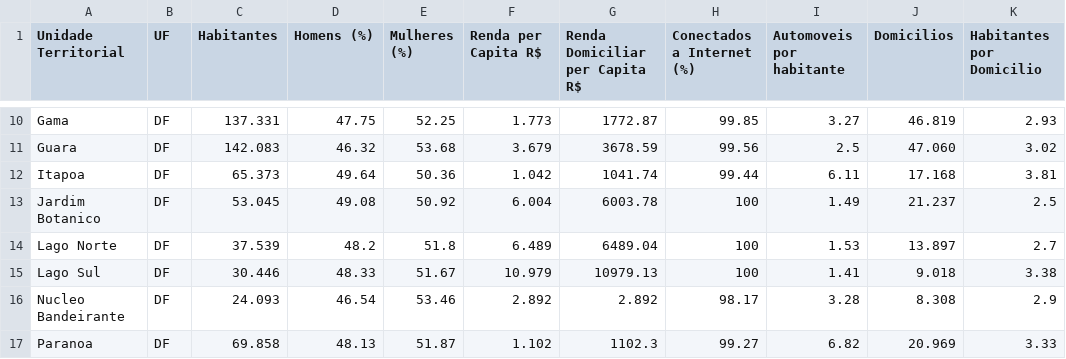
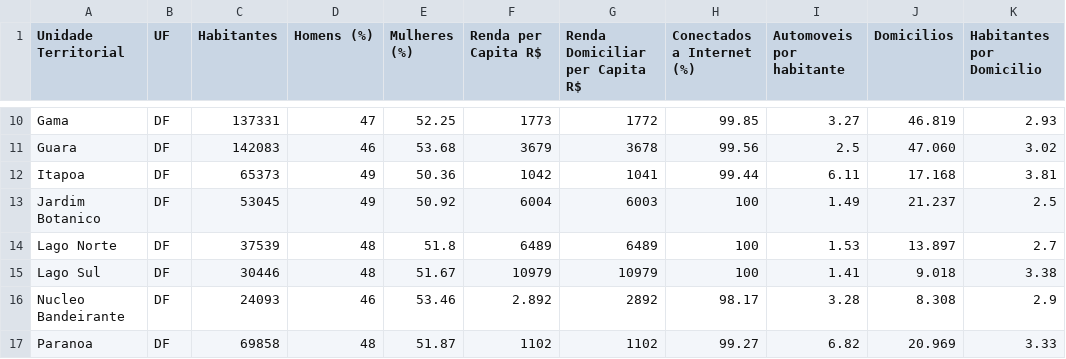
Before and after one commit to SofiaDyLaFuente/CursoJavaScript, a CSV file: dados_brasilia_metropolitana.csv, drawn as a sheet; only a part is shown, gaps mark what is left out; the diff covers the shown part only; the diff names each change by its address in the sheet, - before the commit and + after, or states it on an @@ line.

```diff
--- a/dados_brasilia_metropolitana.csv
+++ b/dados_brasilia_metropolitana.csv
-C10 (Habitantes): 137.331
+C10 (Habitantes): 137331
-D10 (Homens (%)): 47.75
+D10 (Homens (%)): 47
-F10 (Renda per Capita R$): 1.773
+F10 (Renda per Capita R$): 1773
-G10 (Renda Domiciliar per Capita R$): 1772.87
+G10 (Renda Domiciliar per Capita R$): 1772
-C11 (Habitantes): 142.083
+C11 (Habitantes): 142083
-D11 (Homens (%)): 46.32
+D11 (Homens (%)): 46
-F11 (Renda per Capita R$): 3.679
+F11 (Renda per Capita R$): 3679
-G11 (Renda Domiciliar per Capita R$): 3678.59
+G11 (Renda Domiciliar per Capita R$): 3678
-C12 (Habitantes): 65.373
+C12 (Habitantes): 65373
-D12 (Homens (%)): 49.64
+D12 (Homens (%)): 49
-F12 (Renda per Capita R$): 1.042
+F12 (Renda per Capita R$): 1042
-G12 (Renda Domiciliar per Capita R$): 1041.74
+G12 (Renda Domiciliar per Capita R$): 1041
-C13 (Habitantes): 53.045
+C13 (Habitantes): 53045
-D13 (Homens (%)): 49.08
+D13 (Homens (%)): 49
-F13 (Renda per Capita R$): 6.004
+F13 (Renda per Capita R$): 6004
-G13 (Renda Domiciliar per Capita R$): 6003.78
+G13 (Renda Domiciliar per Capita R$): 6003
-C14 (Habitantes): 37.539
+C14 (Habitantes): 37539
-D14 (Homens (%)): 48.2
+D14 (Homens (%)): 48
-F14 (Renda per Capita R$): 6.489
+F14 (Renda per Capita R$): 6489
-G14 (Renda Domiciliar per Capita R$): 6489.04
+G14 (Renda Domiciliar per Capita R$): 6489
-C15 (Habitantes): 30.446
+C15 (Habitantes): 30446
-D15 (Homens (%)): 48.33
+D15 (Homens (%)): 48
-F15 (Renda per Capita R$): 10.979
+F15 (Renda per Capita R$): 10979
-G15 (Renda Domiciliar per Capita R$): 10979.13
+G15 (Renda Domiciliar per Capita R$): 10979
-C16 (Habitantes): 24.093
+C16 (Habitantes): 24093
-D16 (Homens (%)): 46.54
+D16 (Homens (%)): 46
-G16 (Renda Domiciliar per Capita R$): 2.892
+G16 (Renda Domiciliar per Capita R$): 2892
-C17 (Habitantes): 69.858
+C17 (Habitantes): 69858
-D17 (Homens (%)): 48.13
+D17 (Homens (%)): 48
-F17 (Renda per Capita R$): 1.102
+F17 (Renda per Capita R$): 1102
-G17 (Renda Domiciliar per Capita R$): 1102.3
+G17 (Renda Domiciliar per Capita R$): 1102
```
Also changed, not shown: 146 edited cells elsewhere in this file, 2 other files.
